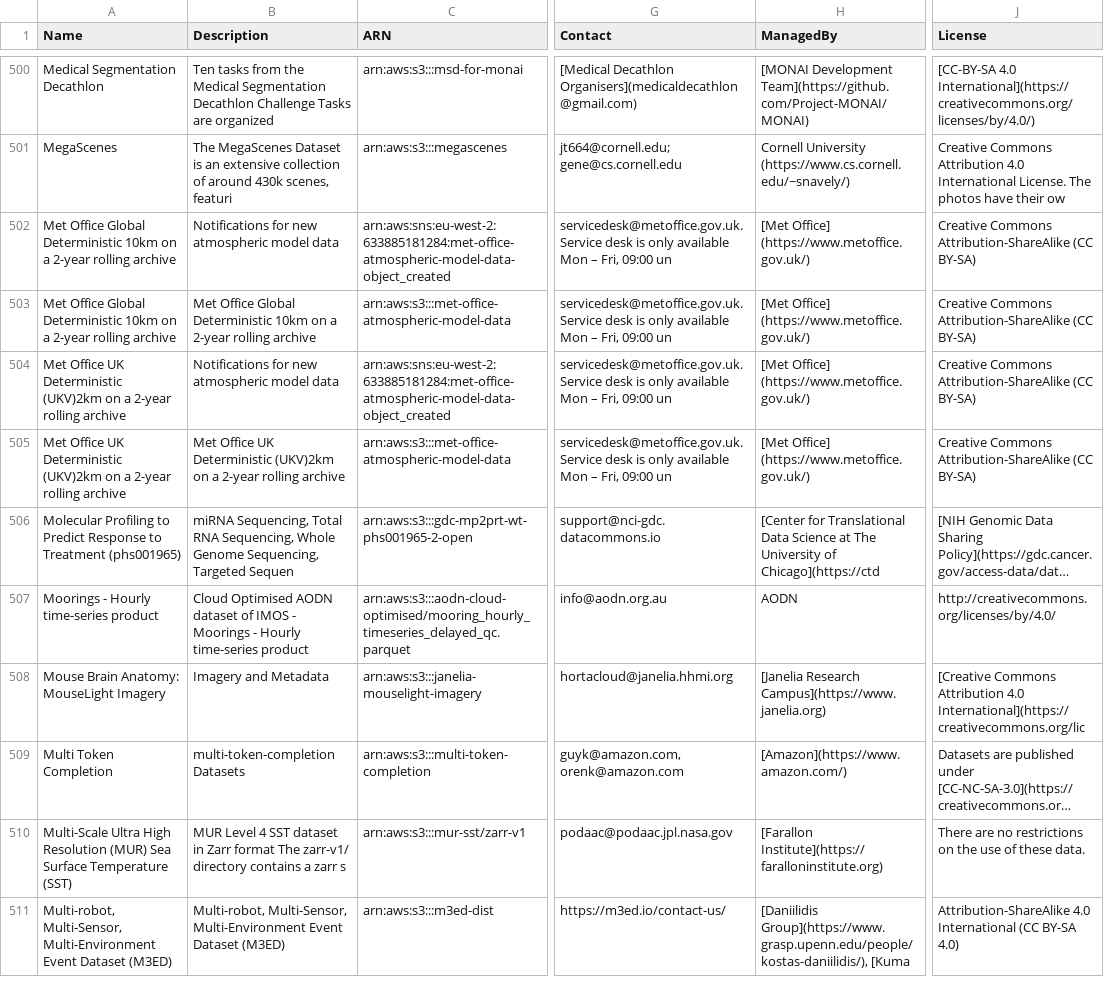
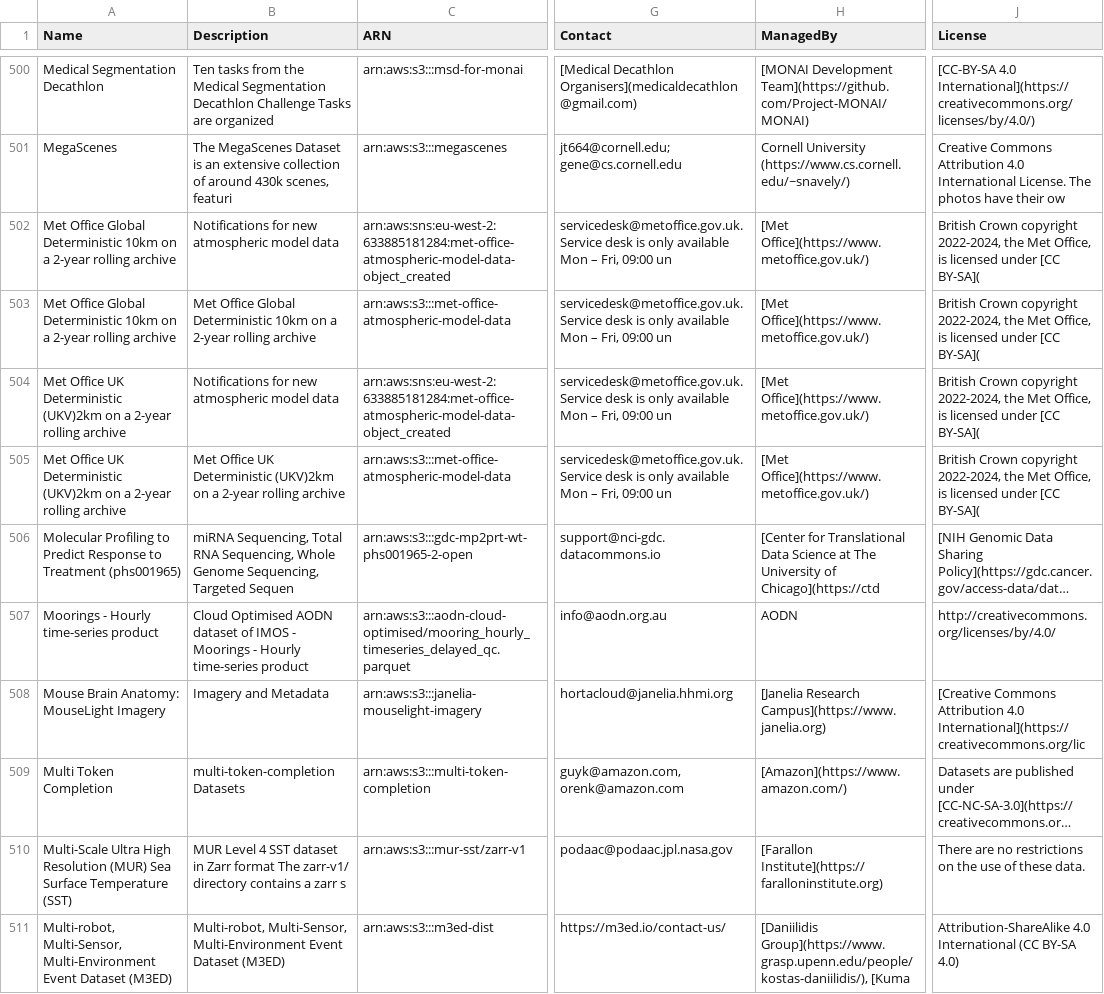
Before and after one commit to opengeos/aws-open-data, a TSV file: aws_open_datasets.tsv, drawn as a sheet; only a part is shown, gaps mark what is left out; long unchanged cells end in …; the diff names each change by its address in the sheet, - before the commit and + after, or states it on an @@ line.

```diff
--- a/aws_open_datasets.tsv
+++ b/aws_open_datasets.tsv
-H502:H505 (ManagedBy): [Met Office] (https://www.metoffice.gov.uk/)
+H502:H505 (ManagedBy): [Met Office](https://www.metoffice.gov.uk/)
-J502:J505 (License): Creative Commons Attribution-ShareAlike (CC BY-SA)
+J502:J505 (License): British Crown copyright 2022-2024, the Met Office, is licensed under [CC BY-SA](
```
Also changed, not shown: 4 other files.
